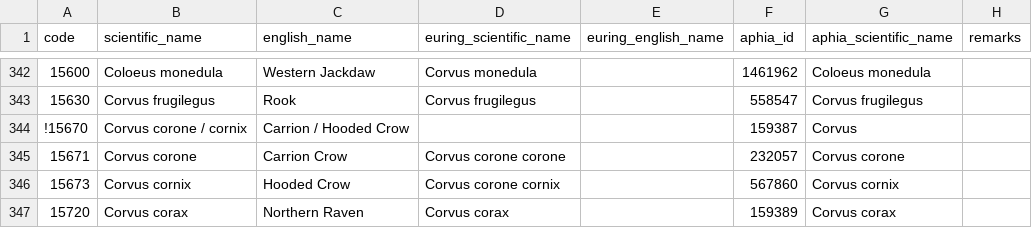
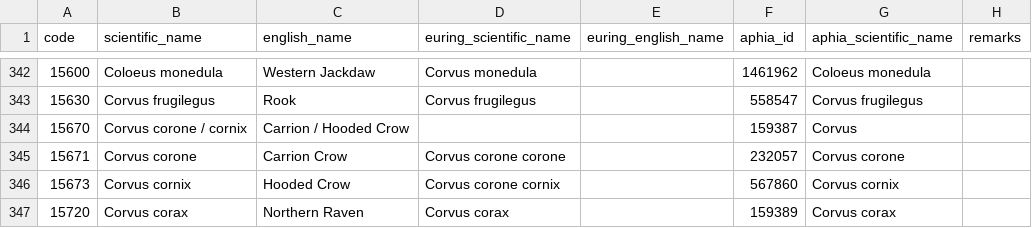
Before and after one commit to ices-tools-dev/esas, a TSV file: _data/vocabularies/euring_species_code.tsv, drawn as a sheet; only a part is shown, gaps mark what is left out.

Commit message:
Remove ! for 15670

```diff
--- a/_data/vocabularies/euring_species_code.tsv
+++ b/_data/vocabularies/euring_species_code.tsv
@@ -343,3 +343,3 @@ code	scientific_name	english_name	euring_scientific_name	euring_english_name	aph
 15630	Corvus frugilegus	Rook	Corvus frugilegus		558547	Corvus frugilegus	
-!15670	Corvus corone / cornix	Carrion / Hooded Crow			159387	Corvus	
+15670	Corvus corone / cornix	Carrion / Hooded Crow			159387	Corvus	
 15671	Corvus corone	Carrion Crow	Corvus corone corone		232057	Corvus corone	
```
